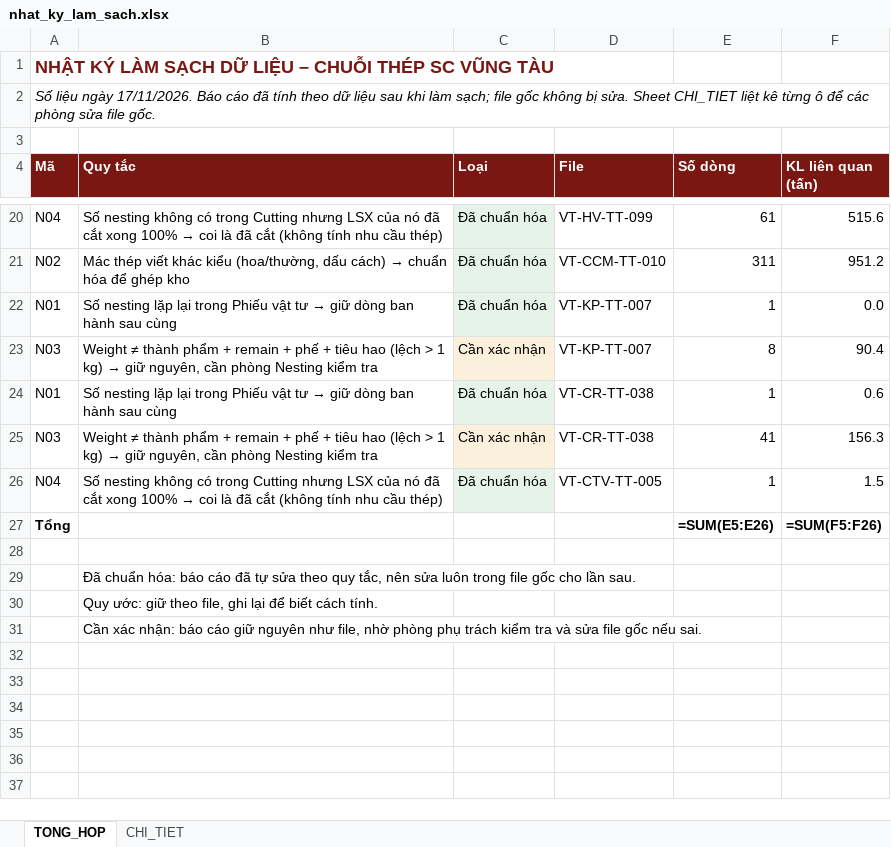
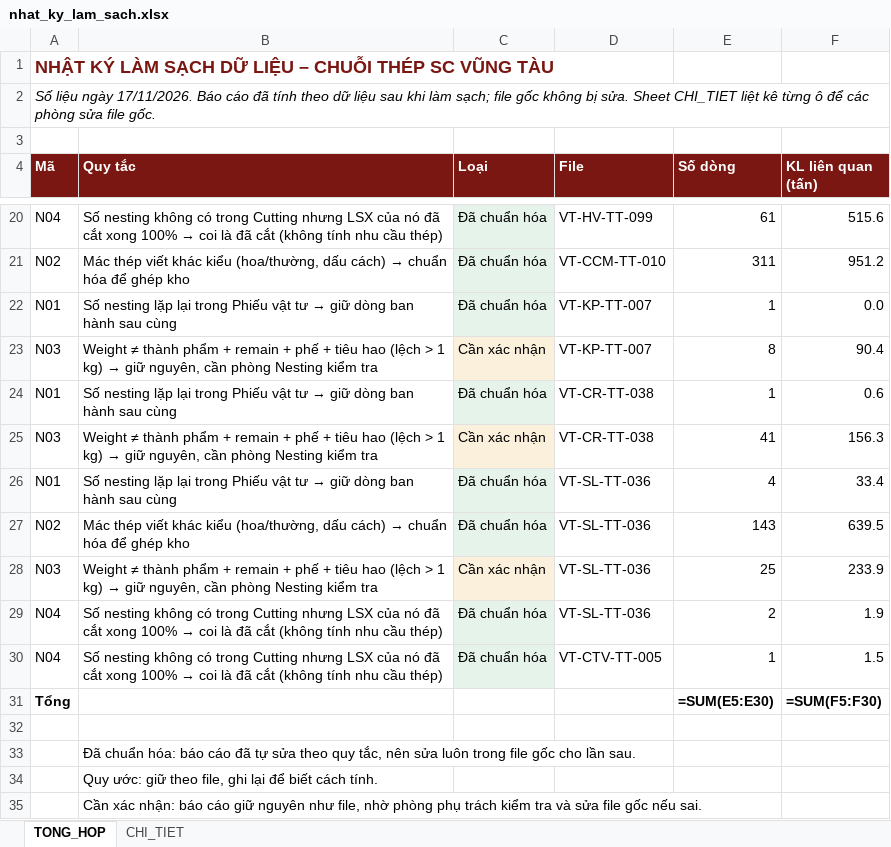
Before and after one commit to phucpt-hub/DDC-Shipyard, an Excel workbook: lich_su/2026-11-17/nhat_ky_lam_sach.xlsx, sheet TONG_HOP, drawn as a sheet; only a part is shown, gaps mark what is left out; values as stored, in another font and other column widths than the file's, no borders; formulas without a stored value are shown as written; addresses are those after the commit; the diff names each change by its address in the sheet, - before the commit and + after, or states it on an @@ line.

```diff
--- a/lich_su/2026-11-17/nhat_ky_lam_sach.xlsx (sheet TONG_HOP)
+++ b/lich_su/2026-11-17/nhat_ky_lam_sach.xlsx (sheet TONG_HOP)
+row 26: N01 | Số nesting lặp lại trong Phiếu vật tư → giữ dòng ban hành sau cùng | Đã chuẩn hóa | VT-SL-TT-036 | 4 | 33.4
+row 27: N02 | Mác thép viết khác kiểu (hoa/thường, dấu cách) → chuẩn hóa để ghép kho | Đã chuẩn hóa | VT-SL-TT-036 | 143 | 639.5
+row 28: N03 | Weight ≠ thành phẩm + remain + phế + tiêu hao (lệch > 1 kg) → giữ nguyên, cần phòng Nesting kiểm tra | Cần xác nhận | VT-SL-TT-036 | 25 | 233.9
+row 29: N04 | Số nesting không có trong Cutting nhưng LSX của nó đã cắt xong 100% → coi là đã cắt (không tính nhu cầu thép) | Đã chuẩn hóa | VT-SL-TT-036 | 2 | 1.9
-E31 (Số dòng): =SUM(E5:E26)
+E31 (Số dòng): =SUM(E5:E30)
-F31 (KL liên quan (tấn)): =SUM(F5:F26)
+F31 (KL liên quan (tấn)): =SUM(F5:F30)
```
Also changed, not shown: sheet CHI_TIET, nhat_ky_lam_sach.xlsx, 25 other files.
